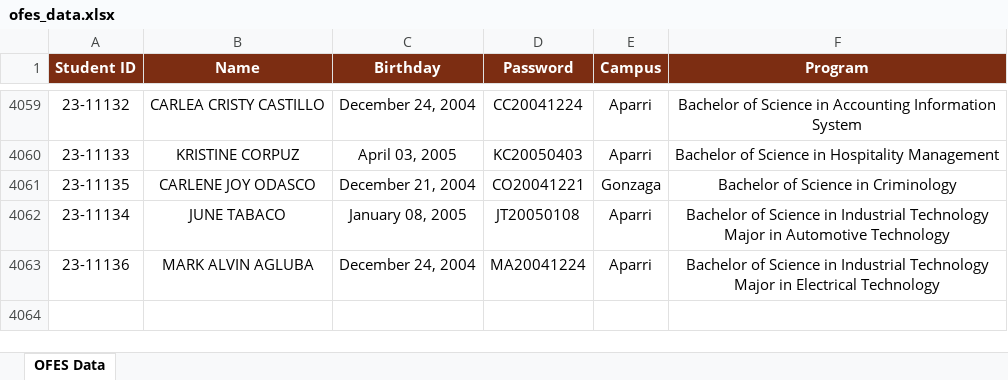
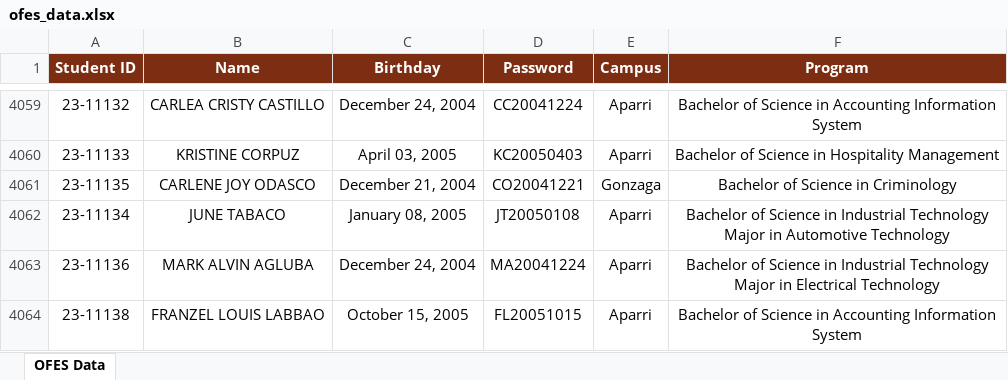
Before and after one commit to ricfx861-sys/fdcv-g-vdsfvg, an Excel workbook: ofes_data.xlsx, sheet OFES Data, drawn as a sheet; only a part is shown, gaps mark what is left out; values as stored, in another font and other column widths than the file's, no borders; the diff names each change by its address in the sheet, - before the commit and + after, or states it on an @@ line.

```diff
--- a/ofes_data.xlsx (sheet OFES Data)
+++ b/ofes_data.xlsx (sheet OFES Data)
+row 4064: 23-11138 | FRANZEL LOUIS LABBAO | October 15, 2005 | FL20051015 | Aparri | Bachelor of Science in Accounting Information System
```
Also changed, not shown: 1 other file.
